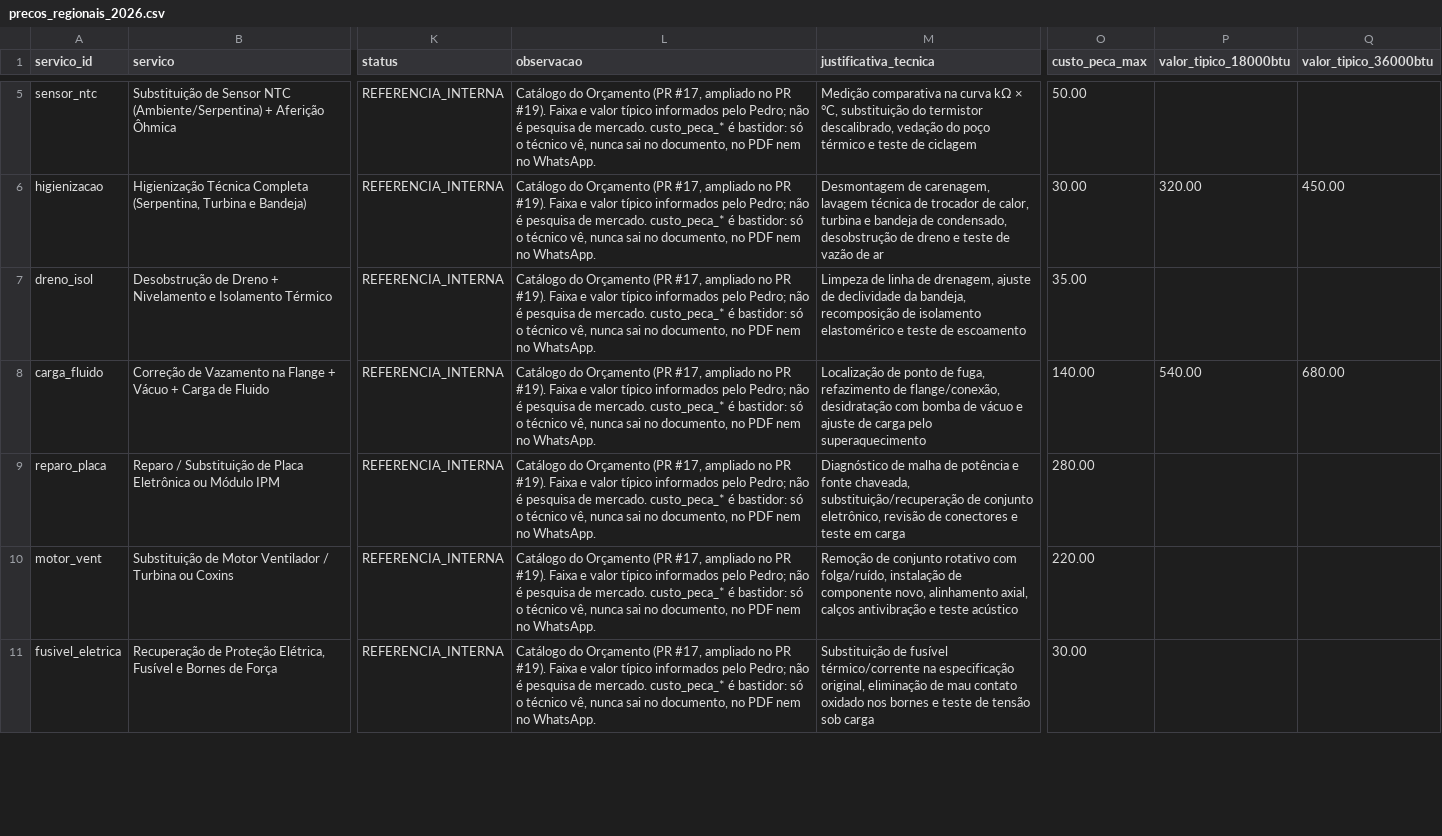
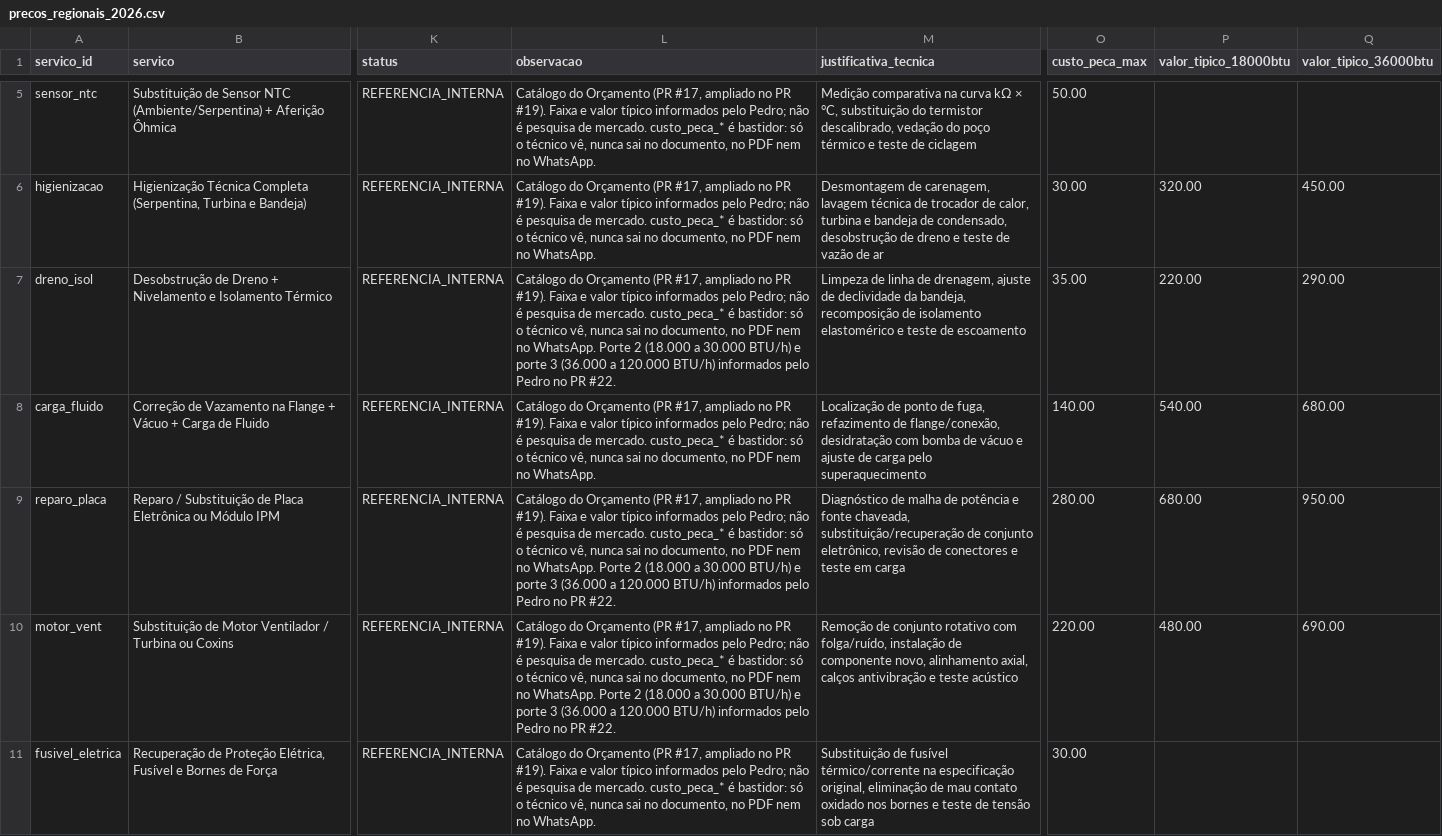
Before and after one commit to svnpedro/gelopro-app, a CSV file: base-tecnica/precos_regionais_2026.csv, drawn as a sheet; only a part is shown, gaps mark what is left out; the diff covers the shown part only; the diff names each change by its address in the sheet, - before the commit and + after, or states it on an @@ line.

```diff
--- a/base-tecnica/precos_regionais_2026.csv
+++ b/base-tecnica/precos_regionais_2026.csv
-L7 (observacao): …no WhatsApp.
+L7 (observacao): …no WhatsApp. Porte 2 (18.000 a 30.000 BTU/h) e porte 3 (36.000 a 120.000 BTU/h) informados pelo Pedro no PR #22.
-P7 (valor_tipico_18000btu): (empty)
+P7 (valor_tipico_18000btu): 220.00
-Q7 (valor_tipico_36000btu): (empty)
+Q7 (valor_tipico_36000btu): 290.00
-L9:L10 (observacao): …no WhatsApp.
+L9:L10 (observacao): …no WhatsApp. Porte 2 (18.000 a 30.000 BTU/h) e porte 3 (36.000 a 120.000 BTU/h) informados pelo Pedro no PR #22.
-P9 (valor_tipico_18000btu): (empty)
+P9 (valor_tipico_18000btu): 680.00
-Q9 (valor_tipico_36000btu): (empty)
+Q9 (valor_tipico_36000btu): 950.00
-P10 (valor_tipico_18000btu): (empty)
+P10 (valor_tipico_18000btu): 480.00
-Q10 (valor_tipico_36000btu): (empty)
+Q10 (valor_tipico_36000btu): 690.00
```
Also changed, not shown: 12 edited cells elsewhere in this file, base-tecnica/FONTES_novas.csv, 4 other files.
